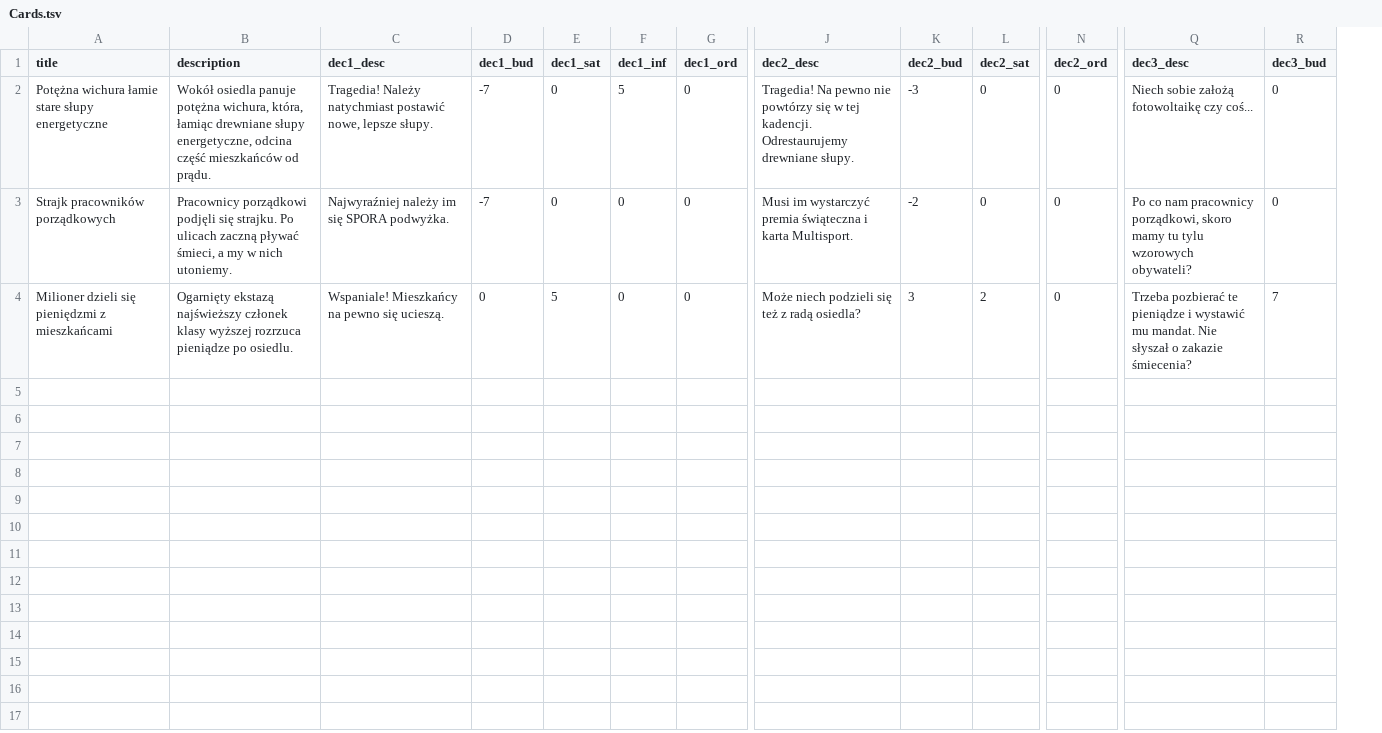
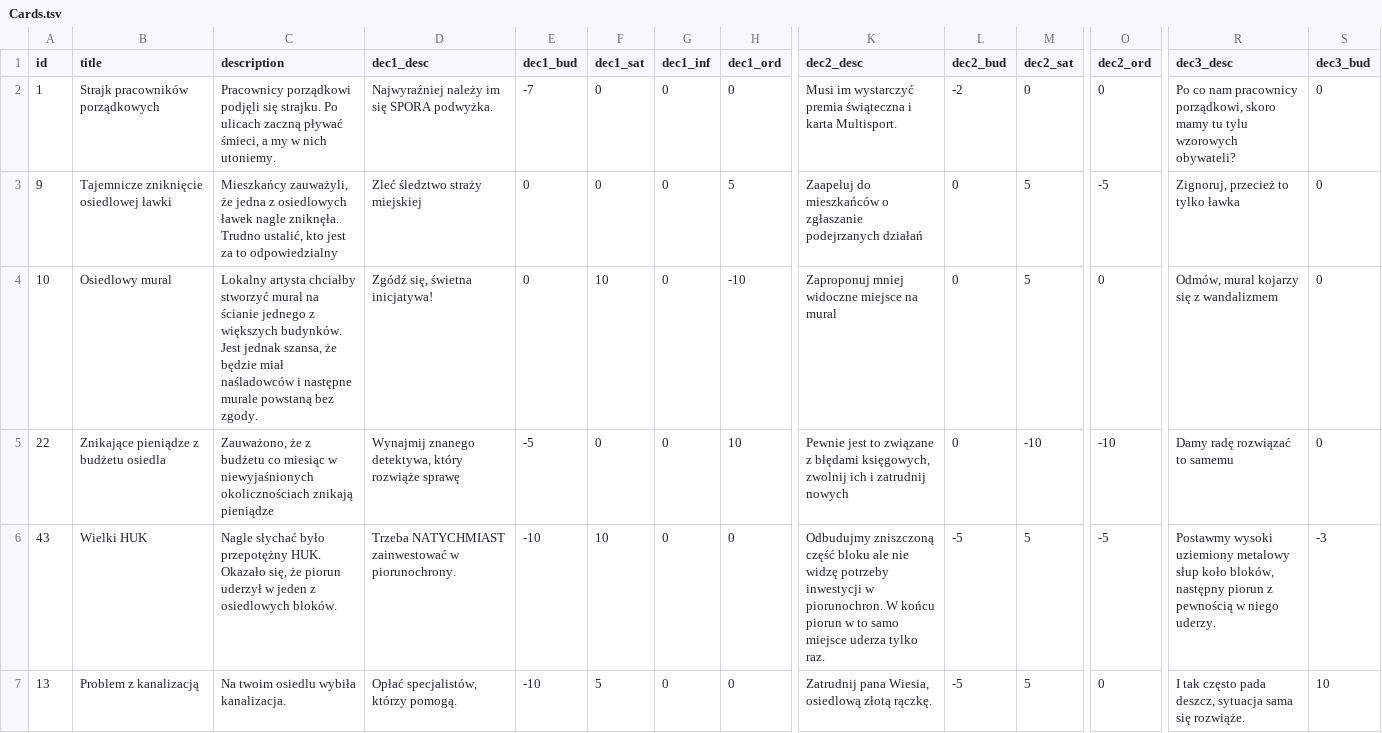
Before and after one commit to KRYZEUSEK/Green_Horizon, a TSV file: Assets/Resources/Cards.tsv, drawn as a sheet; only a part is shown, gaps mark what is left out; removed rows and columns are numbered as before the commit, all else as after; rows hold the shown columns only; the diff names each change by its address in the sheet, - before the commit and + after, or states it on an @@ line.

```diff
--- a/Assets/Resources/Cards.tsv
+++ b/Assets/Resources/Cards.tsv
+column A (id), rows 2-3: 1 | 9
-row 2: Potężna wichura łamie stare słupy energetyczne | Wokół osiedla panuje potężna wichura, która, łamiąc drewniane słupy energetyczne, odcina część mieszkańców od prądu. | Tragedia! Należy natychmiast postawić nowe, lepsze słupy. | -7 | 0 | 5 | 0 | Tragedia! Na pewno nie powtórzy się w tej kadencji. Odrestaurujemy drewniane słupy. | -3 | 0 | 0 | Niech sobie założą fotowoltaikę czy coś... | 0
-B3 (title): Milioner dzieli się pieniędzmi z mieszkańcami
+B3 (title): Tajemnicze zniknięcie osiedlowej ławki
-C3 (description): Ogarnięty ekstazą najświeższy członek klasy wyższej rozrzuca pieniądze po osiedlu.
+C3 (description): Mieszkańcy zauważyli, że jedna z osiedlowych ławek nagle zniknęła. Trudno ustalić, kto jest za to odpowiedzialny
-D3 (dec1_desc): Wspaniale! Mieszkańcy na pewno się ucieszą.
+D3 (dec1_desc): Zleć śledztwo straży miejskiej
-F3 (dec1_sat): 5
+F3 (dec1_sat): 0
-H3 (dec1_ord): 0
+H3 (dec1_ord): 5
-K3 (dec2_desc): Może niech podzieli się też z radą osiedla?
+K3 (dec2_desc): Zaapeluj do mieszkańców o zgłaszanie podejrzanych działań
-L3 (dec2_bud): 3
+L3 (dec2_bud): 0
-M3 (dec2_sat): 2
+M3 (dec2_sat): 5
-O3 (dec2_ord): 0
+O3 (dec2_ord): -5
-R3 (dec3_desc): Trzeba pozbierać te pieniądze i wystawić mu mandat. Nie słyszał o zakazie śmiecenia?
+R3 (dec3_desc): Zignoruj, przecież to tylko ławka
-S3 (dec3_bud): 7
+S3 (dec3_bud): 0
+row 4: 10 | Osiedlowy mural | Lokalny artysta chciałby stworzyć mural na ścianie jednego z większych budynków. Jest jednak szansa, że będzie miał naśladowców i następne murale powstaną bez zgody. | Zgódź się, świetna inicjatywa! | 0 | 10 | 0 | -10 | Zaproponuj mniej widoczne miejsce na mural | 0 | 5 | 0 | Odmów, mural kojarzy się z wandalizmem | 0
+row 5: 22 | Znikające pieniądze z budżetu osiedla | Zauważono, że z budżetu co miesiąc w niewyjaśnionych okolicznościach znikają pieniądze | Wynajmij znanego detektywa, który rozwiąże sprawę | -5 | 0 | 0 | 10 | Pewnie jest to związane z błędami księgowych, zwolnij ich i zatrudnij nowych | 0 | -10 | -10 | Damy radę rozwiązać to samemu | 0
+row 6: 43 | Wielki HUK | Nagle słychać było przepotężny HUK. Okazało się, że piorun uderzył w jeden z osiedlowych bloków. | Trzeba NATYCHMIAST zainwestować w piorunochrony. | -10 | 10 | 0 | 0 | Odbudujmy zniszczoną część bloku ale nie widzę potrzeby inwestycji w piorunochron. W końcu piorun w to samo miejsce uderza tylko raz. | -5 | 5 | -5 | Postawmy wysoki uziemiony metalowy słup koło bloków, następny piorun z pewnością w niego uderzy. | -3
+row 7: 13 | Problem z kanalizacją | Na twoim osiedlu wybiła kanalizacja. | Opłać specjalistów, którzy pomogą. | -10 | 5 | 0 | 0 | Zatrudnij pana Wiesia, osiedlową złotą rączkę. | -5 | 5 | 0 | I tak często pada deszcz, sytuacja sama się rozwiąże. | 10
```
Also changed, not shown: 41 other files.
